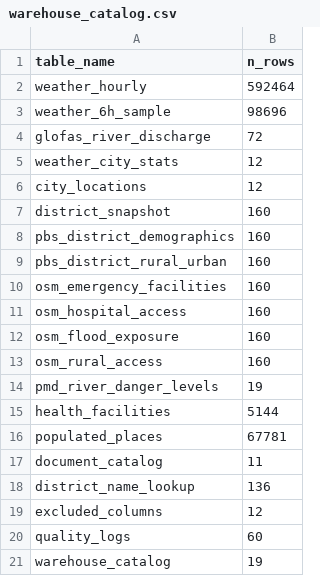
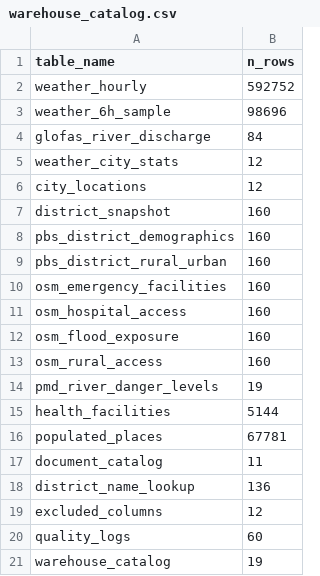
Before and after one commit to Afzal-Iqbal/climateshield-360, a CSV file: pipeline/data/processed/warehouse_catalog.csv, drawn as a sheet.

```diff
--- a/pipeline/data/processed/warehouse_catalog.csv
+++ b/pipeline/data/processed/warehouse_catalog.csv
@@ -1,5 +1,5 @@
 table_name,n_rows
-weather_hourly,592464
+weather_hourly,592752
 weather_6h_sample,98696
-glofas_river_discharge,72
+glofas_river_discharge,84
 weather_city_stats,12
```
Also changed, not shown: pipeline/quality_logs.csv, pipeline/reports/quality_logs.csv, 57 other files.
